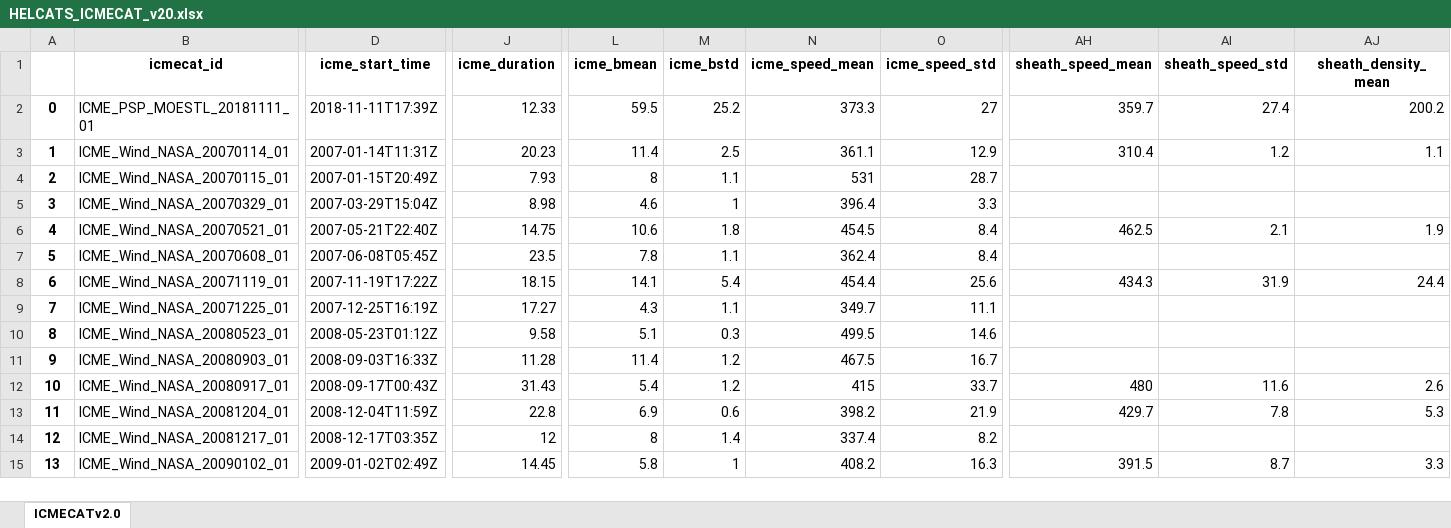
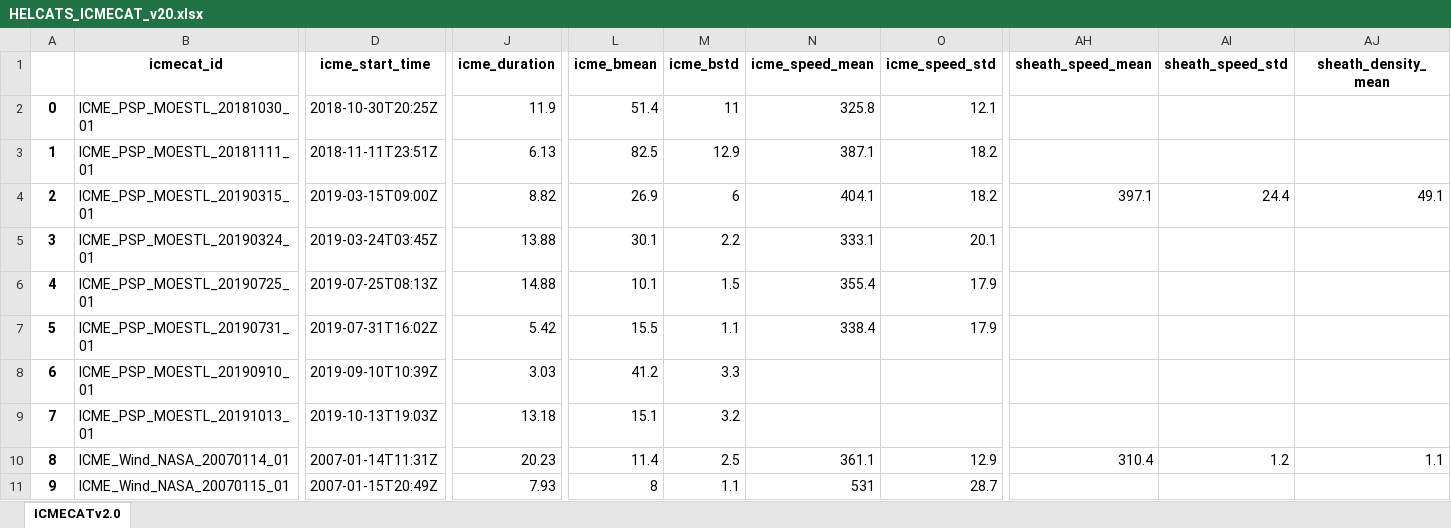
Before and after one commit to cmoestl/heliocats, an Excel workbook: icmecat/HELCATS_ICMECAT_v20.xlsx, sheet ICMECATv2.0, drawn as a sheet; only a part is shown, gaps mark what is left out; the shorter side is filled out with more unchanged rows; values as stored, in another font and other column widths than the file's, no borders; addresses are those after the commit; rows hold the shown columns only; the diff covers the shown part only; the diff names each change by its address in the sheet, - before the commit and + after, or states it on an @@ line.

```diff
--- a/icmecat/HELCATS_ICMECAT_v20.xlsx (sheet ICMECATv2.0)
+++ b/icmecat/HELCATS_ICMECAT_v20.xlsx (sheet ICMECATv2.0)
+row 2: 0 | ICME_PSP_MOESTL_20181030_01 | 2018-10-30T20:25Z | 11.9 | 51.4 | 11 | 325.8 | 12.1
@@ column A renumbered from row 3 down @@
-D3 (icme_start_time): 2018-11-11T17:39Z
+D3 (icme_start_time): 2018-11-11T23:51Z
-J3 (icme_duration): 12.33
+J3 (icme_duration): 6.13
-L3 (icme_bmean): 59.5
+L3 (icme_bmean): 82.5
-M3 (icme_bstd): 25.2
+M3 (icme_bstd): 12.9
-N3 (icme_speed_mean): 373.3
+N3 (icme_speed_mean): 387.1
-O3 (icme_speed_std): 27
+O3 (icme_speed_std): 18.2
-AH3 (sheath_speed_mean): 359.7
+AH3 (sheath_speed_mean): (empty)
-AI3 (sheath_speed_std): 27.4
+AI3 (sheath_speed_std): (empty)
-AJ3 (sheath_density_mean): 200.2
+AJ3 (sheath_density_mean): (empty)
+row 4: 2 | ICME_PSP_MOESTL_20190315_01 | 2019-03-15T09:00Z | 8.82 | 26.9 | 6 | 404.1 | 18.2 | 397.1 | 24.4 | 49.1
+row 5: 3 | ICME_PSP_MOESTL_20190324_01 | 2019-03-24T03:45Z | 13.88 | 30.1 | 2.2 | 333.1 | 20.1
+row 6: 4 | ICME_PSP_MOESTL_20190725_01 | 2019-07-25T08:13Z | 14.88 | 10.1 | 1.5 | 355.4 | 17.9
+row 7: 5 | ICME_PSP_MOESTL_20190731_01 | 2019-07-31T16:02Z | 5.42 | 15.5 | 1.1 | 338.4 | 17.9
+row 8: 6 | ICME_PSP_MOESTL_20190910_01 | 2019-09-10T10:39Z | 3.03 | 41.2 | 3.3
+row 9: 7 | ICME_PSP_MOESTL_20191013_01 | 2019-10-13T19:03Z | 13.18 | 15.1 | 3.2
```
Also changed, not shown: 3 edited cells elsewhere in this sheet, icmecat/HELCATS_ICMECAT_v20_master.xlsx, 16 other files.
